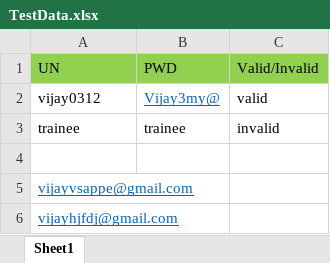
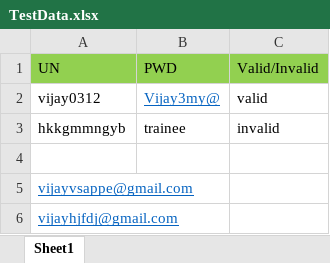
Before and after one commit to vijay0312/Nopcommerce, an Excel workbook: Nopcommerce/TestData.xlsx, sheet Sheet1, drawn as a sheet; values as stored, in another font and other column widths than the file's, no borders; the diff names each change by its address in the sheet, - before the commit and + after, or states it on an @@ line.

Commit message:
Update TestData.xlsx
Invalid data changed

```diff
--- a/Nopcommerce/TestData.xlsx (sheet Sheet1)
+++ b/Nopcommerce/TestData.xlsx (sheet Sheet1)
-A3 (UN): trainee
+A3 (UN): hkkgmmngyb
```
